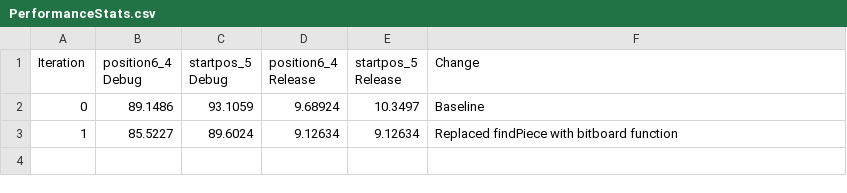
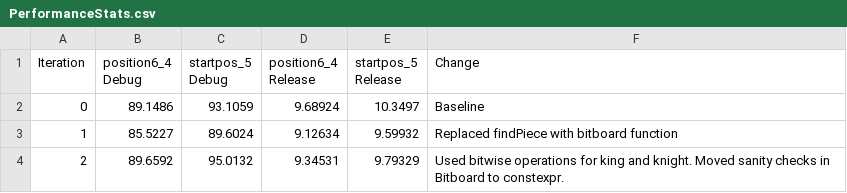
Before and after one commit to Robotino04/Thera-Engine, a CSV file: PerformanceStats.csv, drawn as a sheet.

Commit message:
Moved sanity checks in Bitboard to constexpr.
Used bitwise operations for king and knight.

```diff
--- a/PerformanceStats.csv
+++ b/PerformanceStats.csv
@@ -2,2 +2,3 @@ Iteration;  position6_4 Debug;  startpos_5 Debug;   position6_4 Release;    star
 0;          89.1486;            93.1059;            9.68924;                10.3497;            Baseline
-1;          85.5227;            89.6024;            9.12634;                9.12634;            Replaced findPiece with bitboard function
+1;          85.5227;            89.6024;            9.12634;                9.59932;            Replaced findPiece with bitboard function
+2;          89.6592;            95.0132;            9.34531;                9.79329;            Used bitwise operations for king and knight. Moved sanity checks in Bitboard to constexpr.
```
Also changed, not shown: 2 other files.
